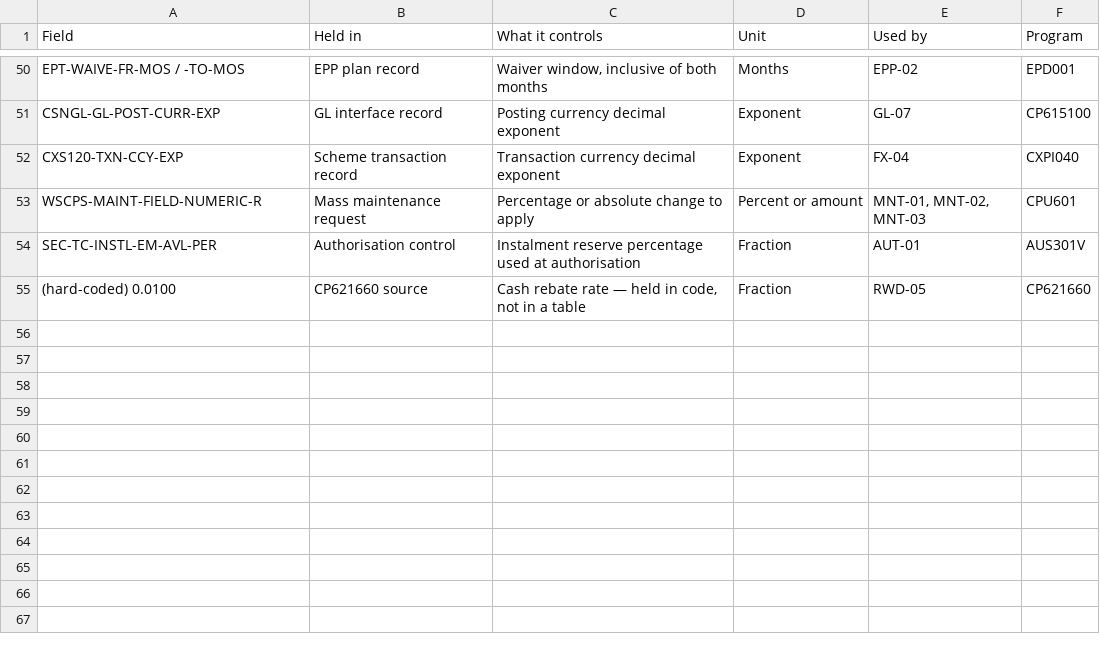
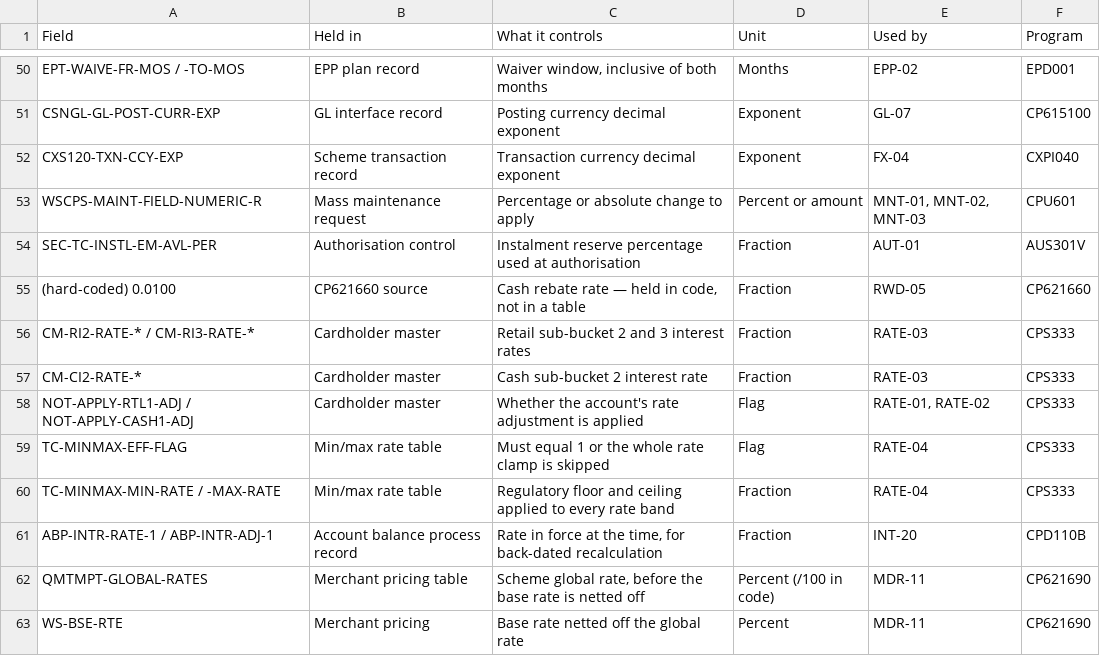
Before and after one commit to onn2022/Test, a CSV file: docs/cardlink-my-financial/parameters.csv, drawn as a sheet; only a part is shown, gaps mark what is left out; the diff names each change by its address in the sheet, - before the commit and + after, or states it on an @@ line.

```diff
--- a/docs/cardlink-my-financial/parameters.csv
+++ b/docs/cardlink-my-financial/parameters.csv
+row 56: CM-RI2-RATE-* / CM-RI3-RATE-* | Cardholder master | Retail sub-bucket 2 and 3 interest rates | Fraction | RATE-03 | CPS333
+row 57: CM-CI2-RATE-* | Cardholder master | Cash sub-bucket 2 interest rate | Fraction | RATE-03 | CPS333
+row 58: NOT-APPLY-RTL1-ADJ / NOT-APPLY-CASH1-ADJ | Cardholder master | Whether the account's rate adjustment is applied | Flag | RATE-01, RATE-02 | CPS333
+row 59: TC-MINMAX-EFF-FLAG | Min/max rate table | Must equal 1 or the whole rate clamp is skipped | Flag | RATE-04 | CPS333
+row 60: TC-MINMAX-MIN-RATE / -MAX-RATE | Min/max rate table | Regulatory floor and ceiling applied to every rate band | Fraction | RATE-04 | CPS333
+row 61: ABP-INTR-RATE-1 / ABP-INTR-ADJ-1 | Account balance process record | Rate in force at the time, for back-dated recalculation | Fraction | INT-20 | CPD110B
+row 62: QMTMPT-GLOBAL-RATES | Merchant pricing table | Scheme global rate, before the base rate is netted off | Percent (/100 in code) | MDR-11 | CP621690
+row 63: WS-BSE-RTE | Merchant pricing | Base rate netted off the global rate | Percent | MDR-11 | CP621690
```
Also changed, not shown: 6 other files.
